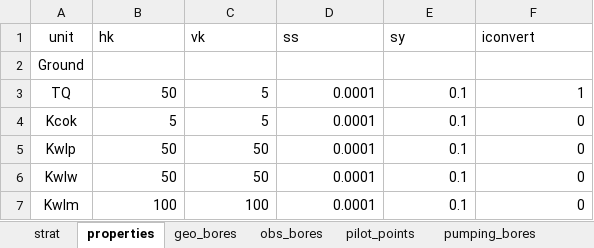
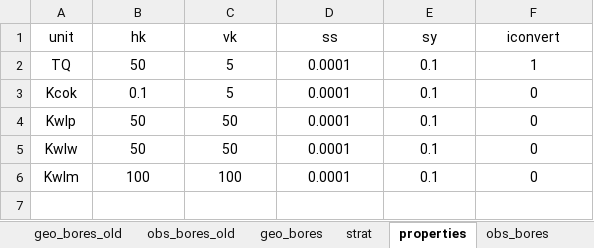
Before and after one commit to kerrybardot/loopflopy, an Excel workbook: examples/Example 3 - Heterogeneity/data/example_data.xlsx, sheet properties, drawn as a sheet; values as stored, in another font and other column widths than the file's, no borders; removed rows and columns are numbered as before the commit, all else as after; the diff names each change by its address in the sheet, - before the commit and + after, or states it on an @@ line.

```diff
--- a/examples/Example 3 - Heterogeneity/data/example_data.xlsx (sheet properties)
+++ b/examples/Example 3 - Heterogeneity/data/example_data.xlsx (sheet properties)
+sheet tab: geo_bores_old
+sheet tab: obs_bores_old
@@ sheet tab order changed: geo_bores_old | obs_bores_old | geo_bores | strat | properties | obs_bores @@
-B1:F1 alignment: left
+B1:F1 alignment: center
-row 2: Ground
-B2:F6 alignment: right
+B2:F6 alignment: center
-B3 (hk): 5
+B3 (hk): 0.1
```
Also changed, not shown: sheet pilot_points, sheet geo_bores, sheet obs_bores, other sheet tabs, 34 other files.
